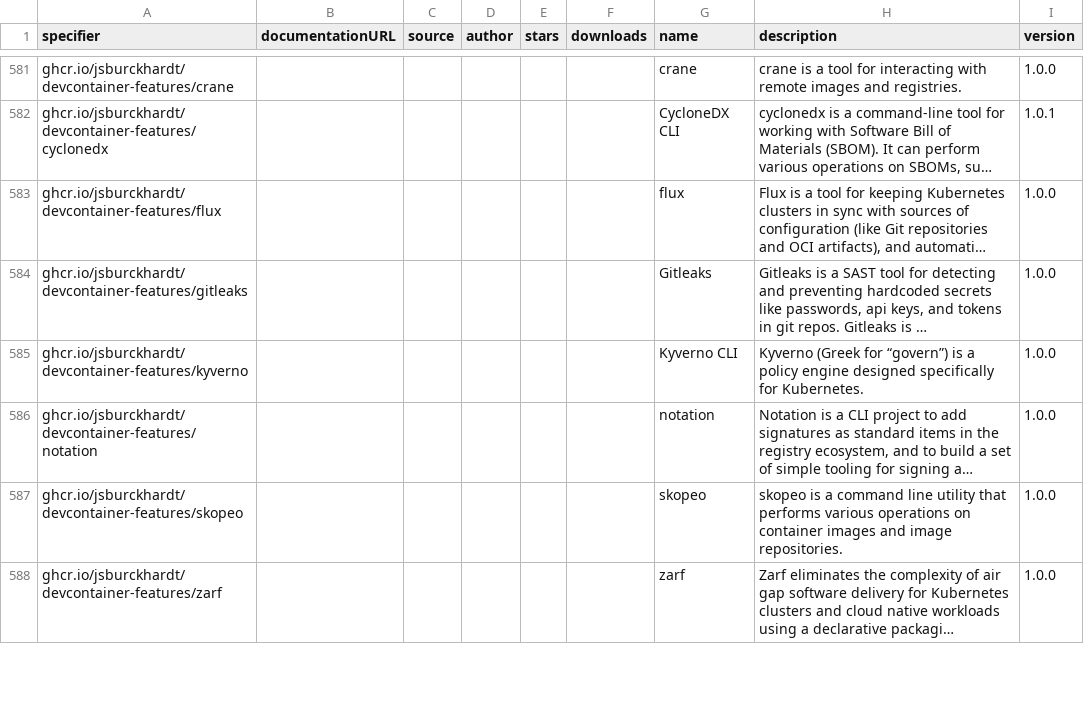
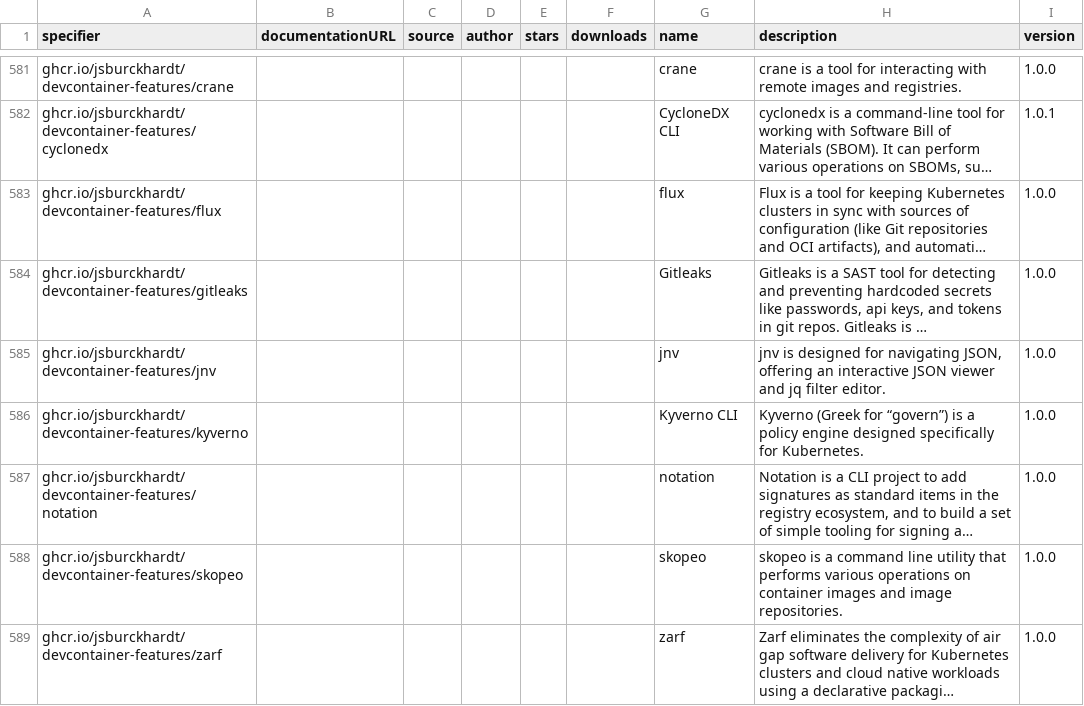
Before and after one commit to devcontainers2/marketplace, a CSV file: _data/features.csv, drawn as a sheet; only a part is shown, gaps mark what is left out; long unchanged cells end in …; the diff names each change by its address in the sheet, - before the commit and + after, or states it on an @@ line.

```diff
--- a/_data/features.csv
+++ b/_data/features.csv
+row 585: ghcr.io/jsburckhardt/devcontainer-features/jnv |  |  |  |  |  | jnv | jnv is designed for navigating JSON, offering an interactive JSON viewer and jq filter editor. | 1.0.0
```
